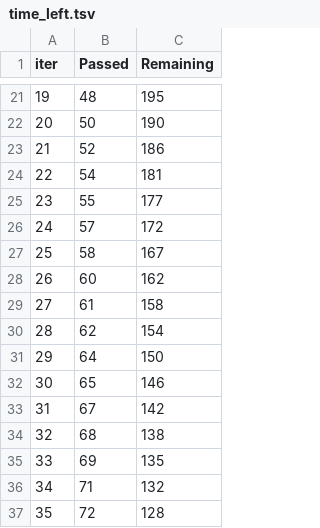
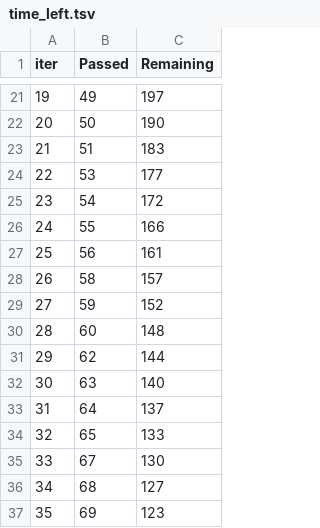
Before and after one commit to sunkula9/Fraud_Detection_Project, a TSV file: catboost_info/time_left.tsv, drawn as a sheet; only a part is shown, gaps mark what is left out; the diff covers the shown part only.

```diff
--- a/catboost_info/time_left.tsv
+++ b/catboost_info/time_left.tsv
@@ -21,17 +21,17 @@ iter	Passed	Remaining
-19	48	195
+19	49	197
 20	50	190
-21	52	186
-22	54	181
-23	55	177
-24	57	172
-25	58	167
-26	60	162
-27	61	158
-28	62	154
-29	64	150
-30	65	146
-31	67	142
-32	68	138
-33	69	135
-34	71	132
-35	72	128
+21	51	183
+22	53	177
+23	54	172
+24	55	166
+25	56	161
+26	58	157
+27	59	152
+28	60	148
+29	62	144
+30	63	140
+31	64	137
+32	65	133
+33	67	130
+34	68	127
+35	69	123
```
Also changed, not shown: 119 edited cells elsewhere in this file, 14 other files.
